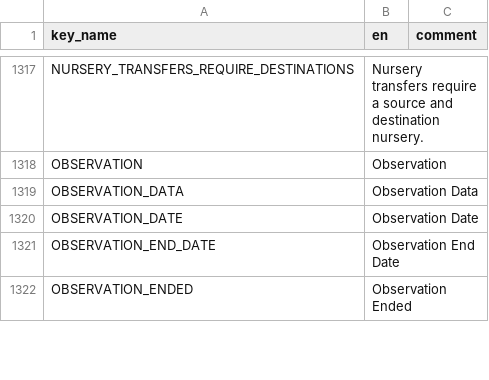
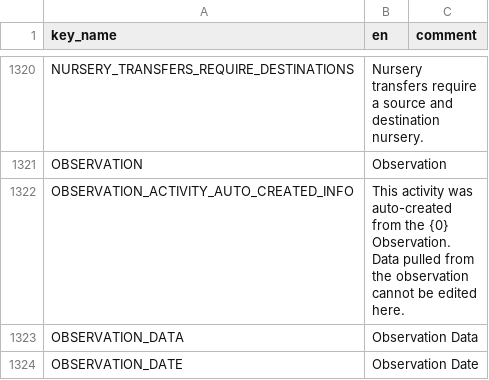
Before and after one commit to terraware/terraware-web, a CSV file: src/strings/csv/en.csv, drawn as a sheet; only a part is shown, gaps mark what is left out; the shorter side is filled out with more unchanged rows; the diff covers the shown part only.

```diff
--- a/src/strings/csv/en.csv
+++ b/src/strings/csv/en.csv
@@ -1319,2 +1322,3 @@ NURSERY_TRANSFERS_REQUIRE_DESTINATIONS,Nursery transfers require a source and de
 OBSERVATION,Observation,
+OBSERVATION_ACTIVITY_AUTO_CREATED_INFO,This activity was auto-created from the {0} Observation. Data pulled from the observation cannot be edited here.,
 OBSERVATION_DATA,Observation Data,
```
Also changed, not shown: 10 added rows and 1 edited cell elsewhere in this file, src/strings/csv/es.csv, src/strings/csv/fr.csv, 1 other file.
